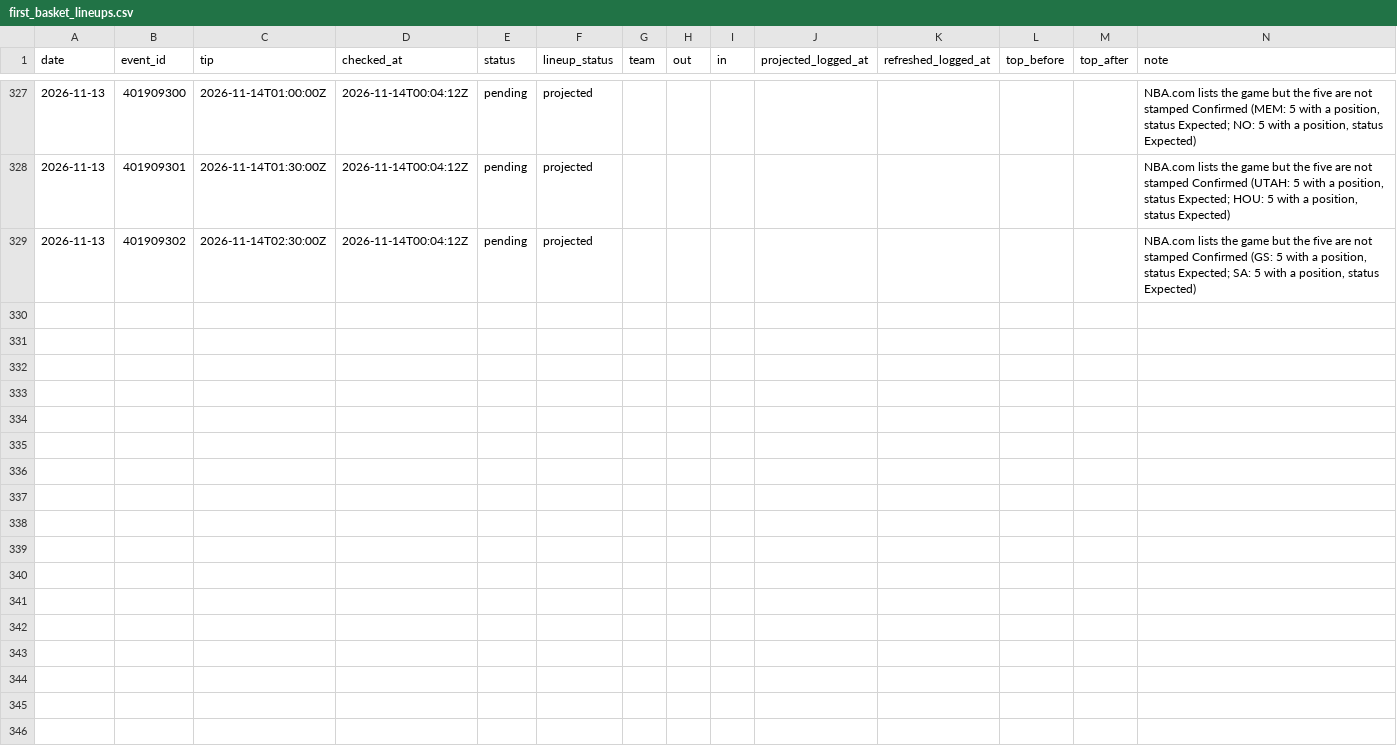
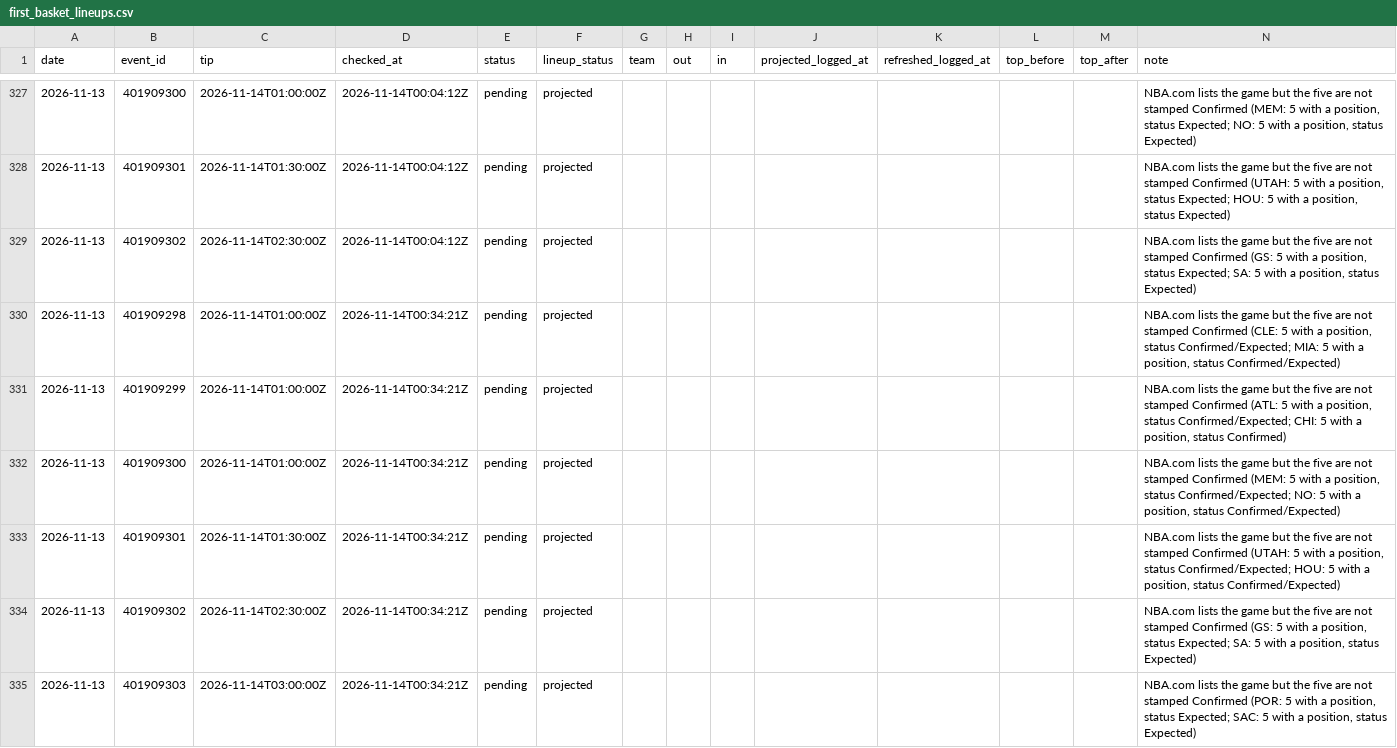
Before and after one commit to macassvic-cmd/arc-lab, a CSV file: data/first_basket_lineups.csv, drawn as a sheet; only a part is shown, gaps mark what is left out; the diff names each change by its address in the sheet, - before the commit and + after, or states it on an @@ line.

```diff
--- a/data/first_basket_lineups.csv
+++ b/data/first_basket_lineups.csv
+row 330: 2026-11-13 | 401909298 | 2026-11-14T01:00:00Z | 2026-11-14T00:34:21Z | pending | projected |  |  |  |  |  |  |  | NBA.com lists the game but the five are not stamped Confirmed (CLE: 5 with a position, status Confirmed/Expected; MIA: 5 with a position, status Confirmed/Expected)
+row 331: 2026-11-13 | 401909299 | 2026-11-14T01:00:00Z | 2026-11-14T00:34:21Z | pending | projected |  |  |  |  |  |  |  | NBA.com lists the game but the five are not stamped Confirmed (ATL: 5 with a position, status Confirmed/Expected; CHI: 5 with a position, status Confirmed)
+row 332: 2026-11-13 | 401909300 | 2026-11-14T01:00:00Z | 2026-11-14T00:34:21Z | pending | projected |  |  |  |  |  |  |  | NBA.com lists the game but the five are not stamped Confirmed (MEM: 5 with a position, status Confirmed/Expected; NO: 5 with a position, status Confirmed/Expected)
+row 333: 2026-11-13 | 401909301 | 2026-11-14T01:30:00Z | 2026-11-14T00:34:21Z | pending | projected |  |  |  |  |  |  |  | NBA.com lists the game but the five are not stamped Confirmed (UTAH: 5 with a position, status Confirmed/Expected; HOU: 5 with a position, status Confirmed/Expected)
+row 334: 2026-11-13 | 401909302 | 2026-11-14T02:30:00Z | 2026-11-14T00:34:21Z | pending | projected |  |  |  |  |  |  |  | NBA.com lists the game but the five are not stamped Confirmed (GS: 5 with a position, status Expected; SA: 5 with a position, status Expected)
+row 335: 2026-11-13 | 401909303 | 2026-11-14T03:00:00Z | 2026-11-14T00:34:21Z | pending | projected |  |  |  |  |  |  |  | NBA.com lists the game but the five are not stamped Confirmed (POR: 5 with a position, status Expected; SAC: 5 with a position, status Expected)
```
Also changed, not shown: data/paper_log.csv, 2 other files.
